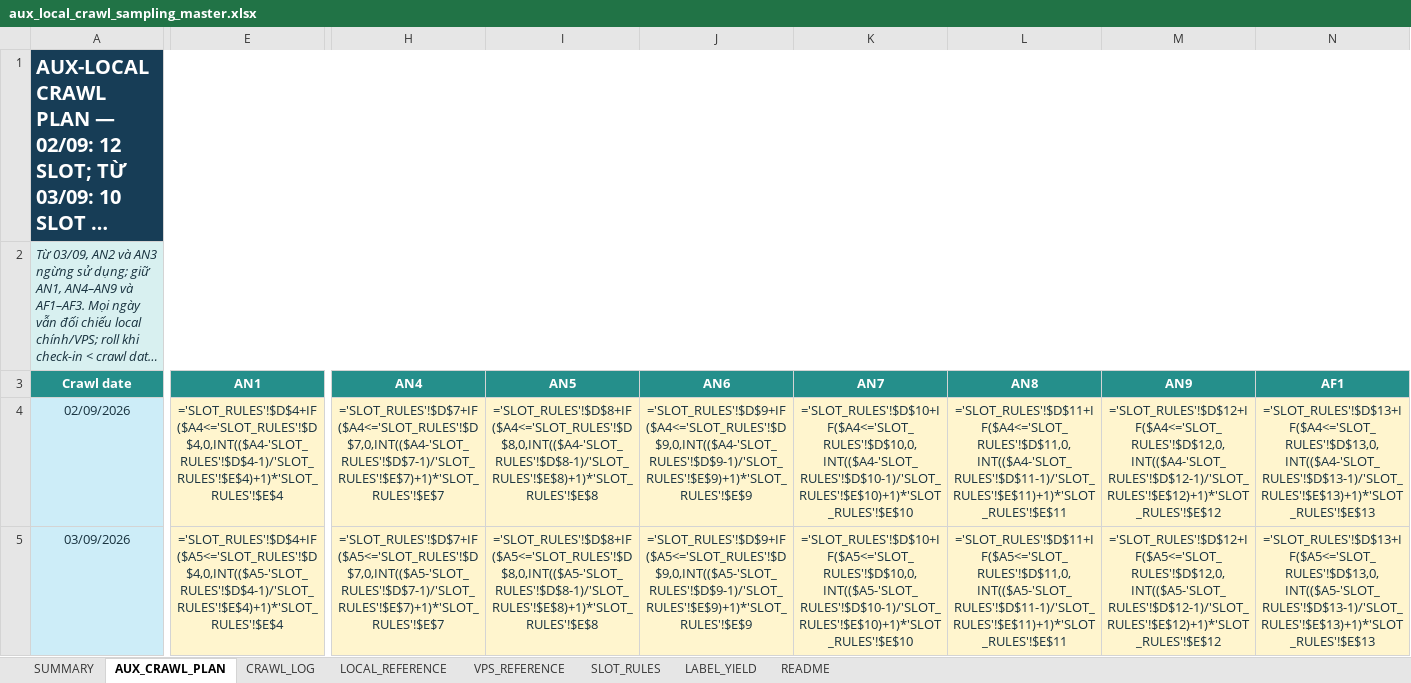
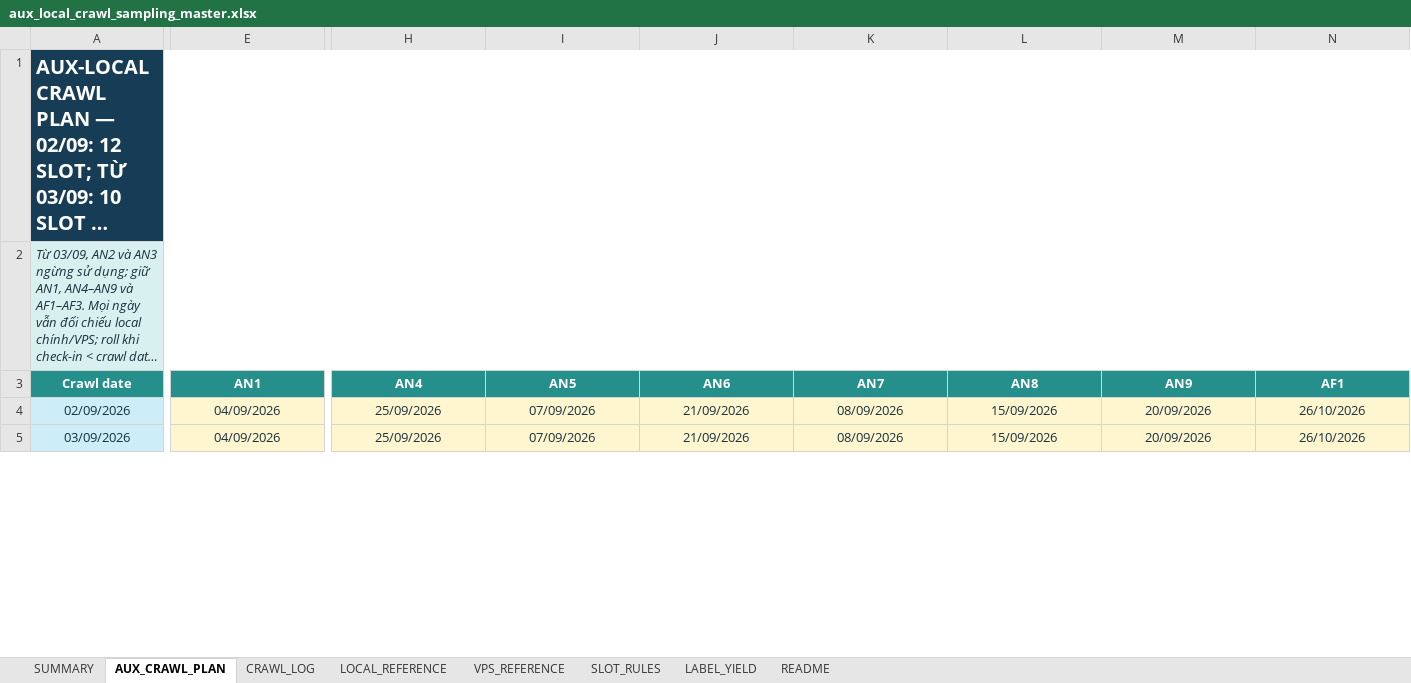
Before and after one commit to Andnm/capstone-master, an Excel workbook: outputs/aux-local-crawl-planner-20260901/aux_local_crawl_sampling_master.xlsx, sheet AUX_CRAWL_PLAN, drawn as a sheet; only a part is shown, gaps mark what is left out; long unchanged cells end in …; values as stored, in another font and other column widths than the file's, no borders; formulas without a stored value are shown as written; the diff covers the shown part only; the diff names each change by its address in the sheet, - before the commit and + after, or states it on an @@ line.

Commit message:
feat: update aux crawl excel

```diff
--- a/outputs/aux-local-crawl-planner-20260901/aux_local_crawl_sampling_master.xlsx (sheet AUX_CRAWL_PLAN)
+++ b/outputs/aux-local-crawl-planner-20260901/aux_local_crawl_sampling_master.xlsx (sheet AUX_CRAWL_PLAN)
-E4 (AN1): ='SLOT_RULES'!$D$4+IF($A4<='SLOT_RULES'!$D$4,0,INT(($A4-'SLOT_RULES'!$D$4-1)/'SLOT_RULES'!$E$4)+1)*'SLOT_RULES'!$E$4
+E4 (AN1): 04/09/2026
-H4 (AN4): ='SLOT_RULES'!$D$7+IF($A4<='SLOT_RULES'!$D$7,0,INT(($A4-'SLOT_RULES'!$D$7-1)/'SLOT_RULES'!$E$7)+1)*'SLOT_RULES'!$E$7
+H4 (AN4): 25/09/2026
-I4 (AN5): ='SLOT_RULES'!$D$8+IF($A4<='SLOT_RULES'!$D$8,0,INT(($A4-'SLOT_RULES'!$D$8-1)/'SLOT_RULES'!$E$8)+1)*'SLOT_RULES'!$E$8
+I4 (AN5): 07/09/2026
-J4 (AN6): ='SLOT_RULES'!$D$9+IF($A4<='SLOT_RULES'!$D$9,0,INT(($A4-'SLOT_RULES'!$D$9-1)/'SLOT_RULES'!$E$9)+1)*'SLOT_RULES'!$E$9
+J4 (AN6): 21/09/2026
-K4 (AN7): ='SLOT_RULES'!$D$10+IF($A4<='SLOT_RULES'!$D$10,0,INT(($A4-'SLOT_RULES'!$D$10-1)/'SLOT_RULES'!$E$10)+1)*'SLOT_RULES'!$E$10
+K4 (AN7): 08/09/2026
-L4 (AN8): ='SLOT_RULES'!$D$11+IF($A4<='SLOT_RULES'!$D$11,0,INT(($A4-'SLOT_RULES'!$D$11-1)/'SLOT_RULES'!$E$11)+1)*'SLOT_RULES'!$E$11
+L4 (AN8): 15/09/2026
-M4 (AN9): ='SLOT_RULES'!$D$12+IF($A4<='SLOT_RULES'!$D$12,0,INT(($A4-'SLOT_RULES'!$D$12-1)/'SLOT_RULES'!$E$12)+1)*'SLOT_RULES'!$E$12
+M4 (AN9): 20/09/2026
-N4 (AF1): ='SLOT_RULES'!$D$13+IF($A4<='SLOT_RULES'!$D$13,0,INT(($A4-'SLOT_RULES'!$D$13-1)/'SLOT_RULES'!$E$13)+1)*'SLOT_RULES'!$E$13
+N4 (AF1): 26/10/2026
-E5 (AN1): ='SLOT_RULES'!$D$4+IF($A5<='SLOT_RULES'!$D$4,0,INT(($A5-'SLOT_RULES'!$D$4-1)/'SLOT_RULES'!$E$4)+1)*'SLOT_RULES'!$E$4
+E5 (AN1): 04/09/2026
-H5 (AN4): ='SLOT_RULES'!$D$7+IF($A5<='SLOT_RULES'!$D$7,0,INT(($A5-'SLOT_RULES'!$D$7-1)/'SLOT_RULES'!$E$7)+1)*'SLOT_RULES'!$E$7
+H5 (AN4): 25/09/2026
-I5 (AN5): ='SLOT_RULES'!$D$8+IF($A5<='SLOT_RULES'!$D$8,0,INT(($A5-'SLOT_RULES'!$D$8-1)/'SLOT_RULES'!$E$8)+1)*'SLOT_RULES'!$E$8
+I5 (AN5): 07/09/2026
-J5 (AN6): ='SLOT_RULES'!$D$9+IF($A5<='SLOT_RULES'!$D$9,0,INT(($A5-'SLOT_RULES'!$D$9-1)/'SLOT_RULES'!$E$9)+1)*'SLOT_RULES'!$E$9
+J5 (AN6): 21/09/2026
-K5 (AN7): ='SLOT_RULES'!$D$10+IF($A5<='SLOT_RULES'!$D$10,0,INT(($A5-'SLOT_RULES'!$D$10-1)/'SLOT_RULES'!$E$10)+1)*'SLOT_RULES'!$E$10
+K5 (AN7): 08/09/2026
-L5 (AN8): ='SLOT_RULES'!$D$11+IF($A5<='SLOT_RULES'!$D$11,0,INT(($A5-'SLOT_RULES'!$D$11-1)/'SLOT_RULES'!$E$11)+1)*'SLOT_RULES'!$E$11
+L5 (AN8): 15/09/2026
-M5 (AN9): ='SLOT_RULES'!$D$12+IF($A5<='SLOT_RULES'!$D$12,0,INT(($A5-'SLOT_RULES'!$D$12-1)/'SLOT_RULES'!$E$12)+1)*'SLOT_RULES'!$E$12
+M5 (AN9): 20/09/2026
-N5 (AF1): ='SLOT_RULES'!$D$13+IF($A5<='SLOT_RULES'!$D$13,0,INT(($A5-'SLOT_RULES'!$D$13-1)/'SLOT_RULES'!$E$13)+1)*'SLOT_RULES'!$E$13
+N5 (AF1): 26/10/2026
```
Also changed, not shown: 1516 edited cells elsewhere in this sheet, sheet CRAWL_LOG, sheet SUMMARY.
